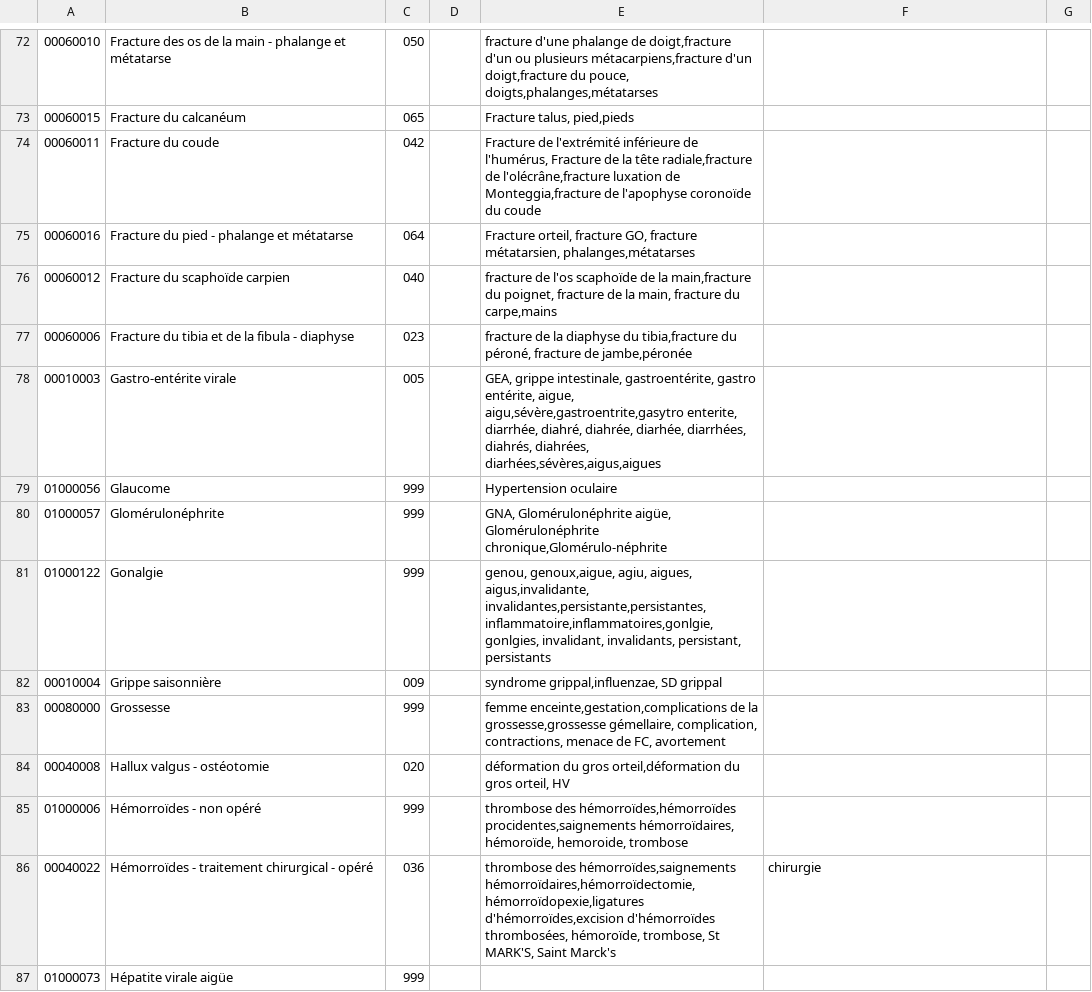
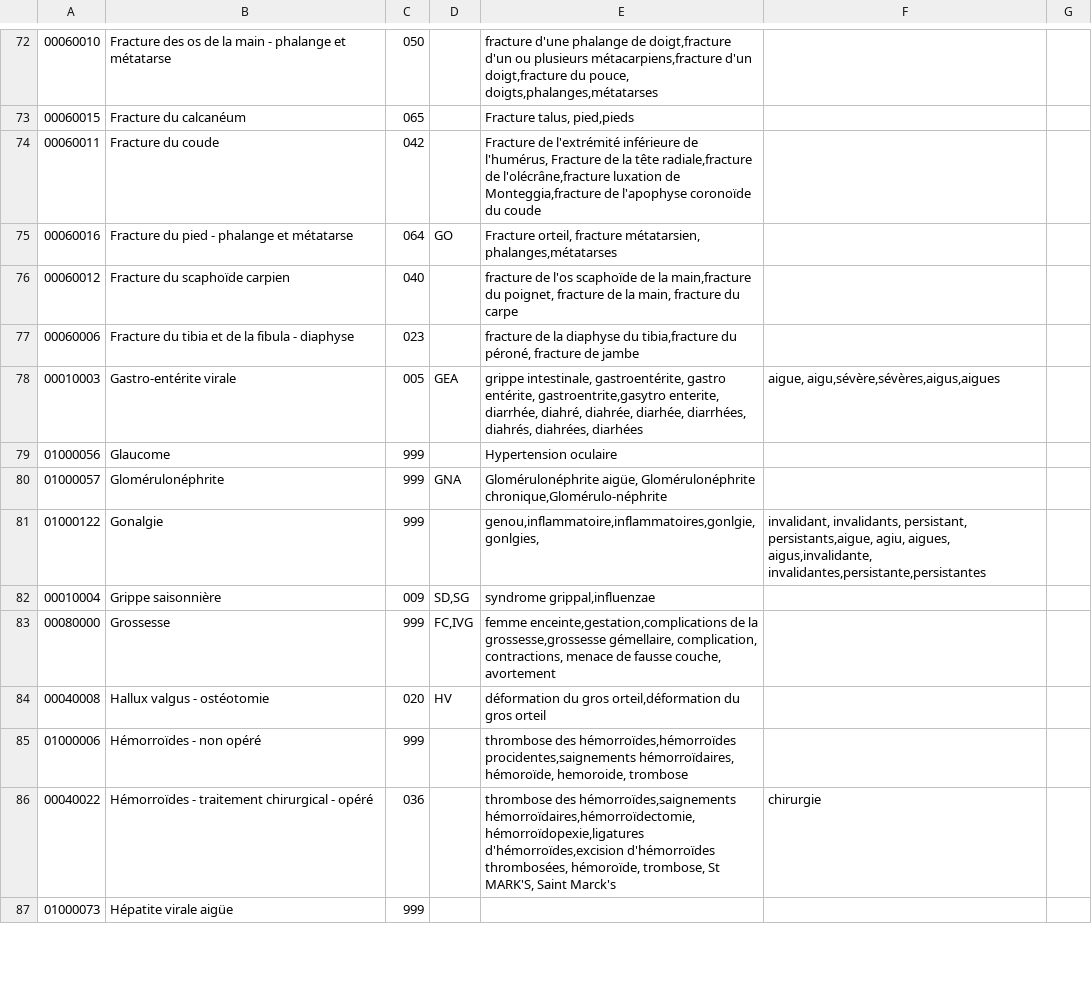
Before and after one commit to userhubgit/aat, a CSV file: src/main/resources/FichierReferentielMotifsAAT.csv, drawn as a sheet; only a part is shown, gaps mark what is left out; the diff covers the shown part only.

```diff
--- a/src/main/resources/FichierReferentielMotifsAAT.csv
+++ b/src/main/resources/FichierReferentielMotifsAAT.csv
@@ -74,12 +74,12 @@
 00060011;Fracture du coude;042;;Fracture de l'extrémité inférieure de l'humérus, Fracture de la tête radiale,fracture de l'olécrâne,fracture luxation de Monteggia,fracture de l'apophyse coronoïde du coude;;;;;
-00060016;Fracture du pied - phalange et métatarse;064;;Fracture orteil, fracture GO, fracture métatarsien, phalanges,métatarses;;;;;
-00060012;Fracture du scaphoïde carpien;040;;fracture de l'os scaphoïde de la main,fracture du poignet, fracture de la main, fracture du carpe,mains;;;;;
-00060006;Fracture du tibia et de la fibula - diaphyse;023;;fracture de la diaphyse du tibia,fracture du péroné, fracture de jambe,péronée;;;;;
-00010003;Gastro-entérite virale;005;;GEA, grippe intestinale, gastroentérite, gastro entérite, aigue, aigu,sévère,gastroentrite,gasytro enterite, diarrhée, diahré, diahrée, diarhée, diarrhées, diahrés, diahrées, diarhées,sévères,aigus,aigues;;;;;
+00060016;Fracture du pied - phalange et métatarse;064;GO;Fracture orteil, fracture métatarsien, phalanges,métatarses;;;;;
+00060012;Fracture du scaphoïde carpien;040;;fracture de l'os scaphoïde de la main,fracture du poignet, fracture de la main, fracture du carpe;;;;;
+00060006;Fracture du tibia et de la fibula - diaphyse;023;;fracture de la diaphyse du tibia,fracture du péroné, fracture de jambe;;;;;
+00010003;Gastro-entérite virale;005;GEA; grippe intestinale, gastroentérite, gastro entérite, gastroentrite,gasytro enterite, diarrhée, diahré, diahrée, diarhée, diarrhées, diahrés, diahrées, diarhées;aigue, aigu,sévère,sévères,aigus,aigues;;;;
 01000056;Glaucome;999;;Hypertension oculaire;;;;;
-01000057;Glomérulonéphrite;999;;GNA, Glomérulonéphrite aigüe, Glomérulonéphrite chronique,Glomérulo-néphrite;;;;;
-01000122;Gonalgie;999;;genou, genoux,aigue, agiu, aigues, aigus,invalidante, invalidantes,persistante,persistantes,inflammatoire,inflammatoires,gonlgie,gonlgies, invalidant, invalidants, persistant, persistants;;;;;
-00010004;Grippe saisonnière;009;;syndrome grippal,influenzae, SD grippal;;;;;
-00080000;Grossesse;999;;femme enceinte,gestation,complications de la grossesse,grossesse gémellaire, complication, contractions, menace de FC, avortement;;;;;
-00040008;Hallux valgus - ostéotomie;020;;déformation du gros orteil,déformation du gros orteil, HV;;;;;
+01000057;Glomérulonéphrite;999;GNA;Glomérulonéphrite aigüe, Glomérulonéphrite chronique,Glomérulo-néphrite;;;;;
+01000122;Gonalgie;999;;genou,inflammatoire,inflammatoires,gonlgie,gonlgies,; invalidant, invalidants, persistant, persistants,aigue, agiu, aigues, aigus,invalidante, invalidantes,persistante,persistantes;;;;
+00010004;Grippe saisonnière;009;SD,SG;syndrome grippal,influenzae;;;;;
+00080000;Grossesse;999;FC,IVG;femme enceinte,gestation,complications de la grossesse,grossesse gémellaire, complication, contractions, menace de fausse couche, avortement;;;;;
+00040008;Hallux valgus - ostéotomie;020;HV;déformation du gros orteil,déformation du gros orteil;;;;;
 01000006;Hémorroïdes - non opéré;999;;thrombose des hémorroïdes,hémorroïdes procidentes,saignements hémorroïdaires, hémoroïde, hemoroide, trombose;;;;;
```
Also changed, not shown: 113 edited cells elsewhere in this file, 4 other files.
